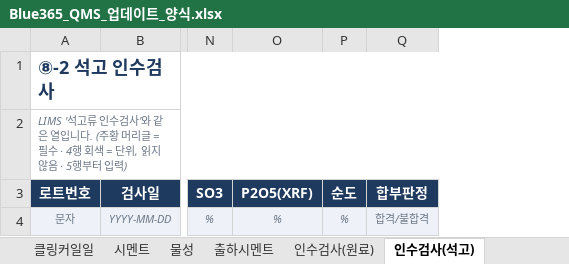
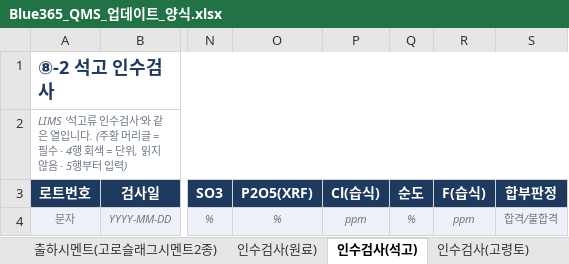
Before and after one commit to SPC-Blue365/Blue365, an Excel workbook: docs/Blue365_QMS_업데이트_양식.xlsx, sheet 인수검사(석고), drawn as a sheet; only a part is shown, gaps mark what is left out; values as stored, in another font and other column widths than the file's, no borders; the diff names each change by its address in the sheet, - before the commit and + after, or states it on an @@ line.

```diff
--- a/docs/Blue365_QMS_업데이트_양식.xlsx (sheet 인수검사(석고))
+++ b/docs/Blue365_QMS_업데이트_양식.xlsx (sheet 인수검사(석고))
-sheet tab: 물성
-sheet tab: 출하시멘트
+sheet tab: 출하시멘트(고로슬래그시멘트2종)
+column P (Cl(습식)), row 4: ppm
+column R (F(습식)), row 4: ppm
```
Also changed, not shown: sheet 항목사전, sheet 공정구분, sheet 인수검사(원료), sheet 사용법, sheet 인수검사(고령토), sheet 시멘트, 2 more sheets, other sheet tabs, docs/LIMS_공정별_열매칭표.xlsx, docs/QMS_관리항목_기준정의서.xlsx, 18 other files.
